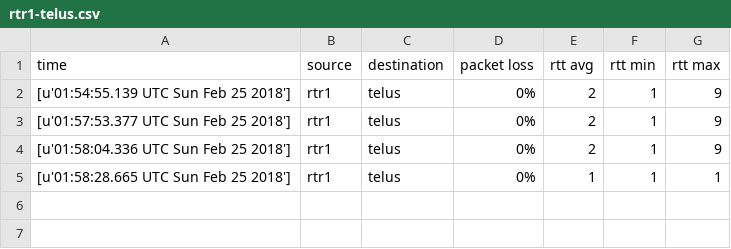
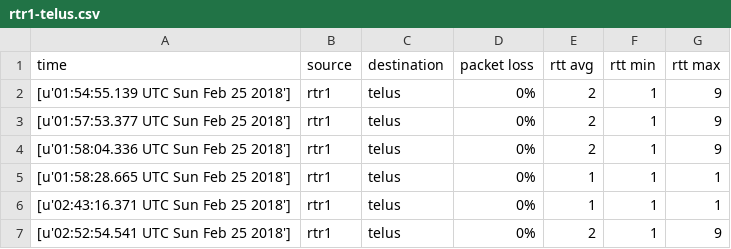
Before and after one commit to carlbuchmann/ansible, a CSV file: iosxr-reports/reports/rtr1-telus.csv, drawn as a sheet; the diff names each change by its address in the sheet, - before the commit and + after, or states it on an @@ line.

```diff
--- a/iosxr-reports/reports/rtr1-telus.csv
+++ b/iosxr-reports/reports/rtr1-telus.csv
+row 6: [u'02:43:16.371 UTC Sun Feb 25 2018'] | rtr1 | telus | 0% | 1 | 1 | 1
+row 7: [u'02:52:54.541 UTC Sun Feb 25 2018'] | rtr1 | telus | 0% | 2 | 1 | 9
```
Also changed, not shown: iosxr-reports/reports/rtr1-azure.csv.
